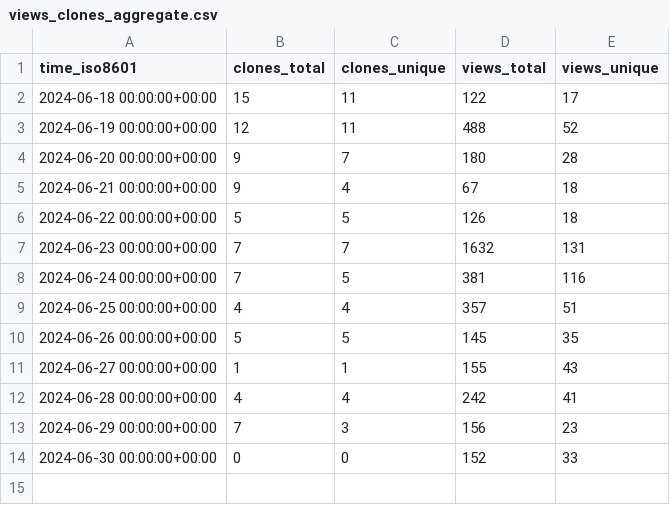
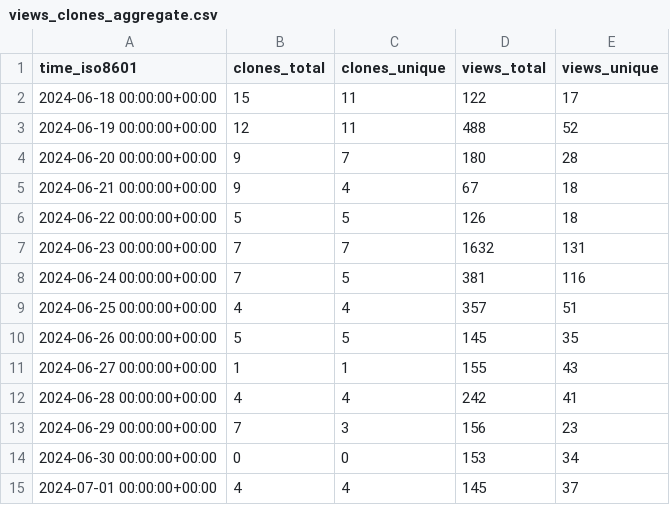
Before and after one commit to vishal2376/scroll-block, a CSV file: vishal2376/scroll-block/ghrs-data/views_clones_aggregate.csv, drawn as a sheet.

```diff
--- a/vishal2376/scroll-block/ghrs-data/views_clones_aggregate.csv
+++ b/vishal2376/scroll-block/ghrs-data/views_clones_aggregate.csv
@@ -13,2 +13,3 @@ time_iso8601,clones_total,clones_unique,views_total,views_unique
 2024-06-29 00:00:00+00:00,7,3,156,23
-2024-06-30 00:00:00+00:00,0,0,152,33
+2024-06-30 00:00:00+00:00,0,0,153,34
+2024-07-01 00:00:00+00:00,4,4,145,37
```
Also changed, not shown: 1 other file.
